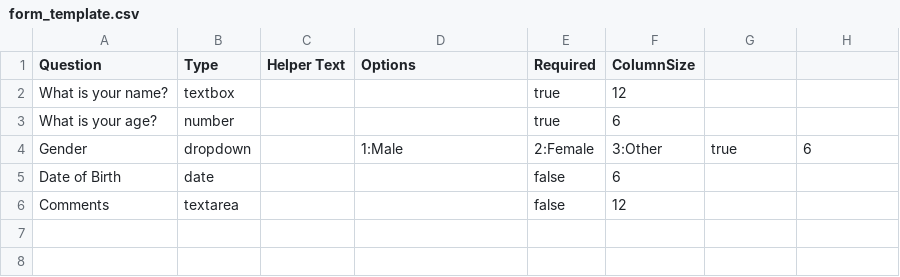
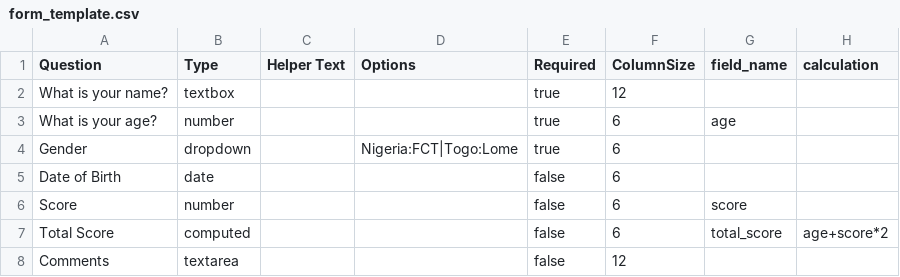
Before and after one commit to tonyihvn/ramsnhe, a CSV file: public/form_template.csv, drawn as a sheet; the diff names each change by its address in the sheet, - before the commit and + after, or states it on an @@ line.

```diff
--- a/public/form_template.csv
+++ b/public/form_template.csv
-G1: (empty)
+G1: field_name
-H1: (empty)
+H1: calculation
-G3 (field_name): (empty)
+G3 (field_name): age
-D4 (Options): 1:Male
+D4 (Options): Nigeria:FCT|Togo:Lome
-E4 (Required): 2:Female
+E4 (Required): true
-F4 (ColumnSize): 3:Other
+F4 (ColumnSize): 6
-G4 (field_name): true
+G4 (field_name): (empty)
-H4 (calculation): 6
+H4 (calculation): (empty)
+row 6: Score | number |  |  | false | 6 | score
+row 7: Total Score | computed |  |  | false | 6 | total_score | age+score*2
```
Also changed, not shown: 13 other files.
